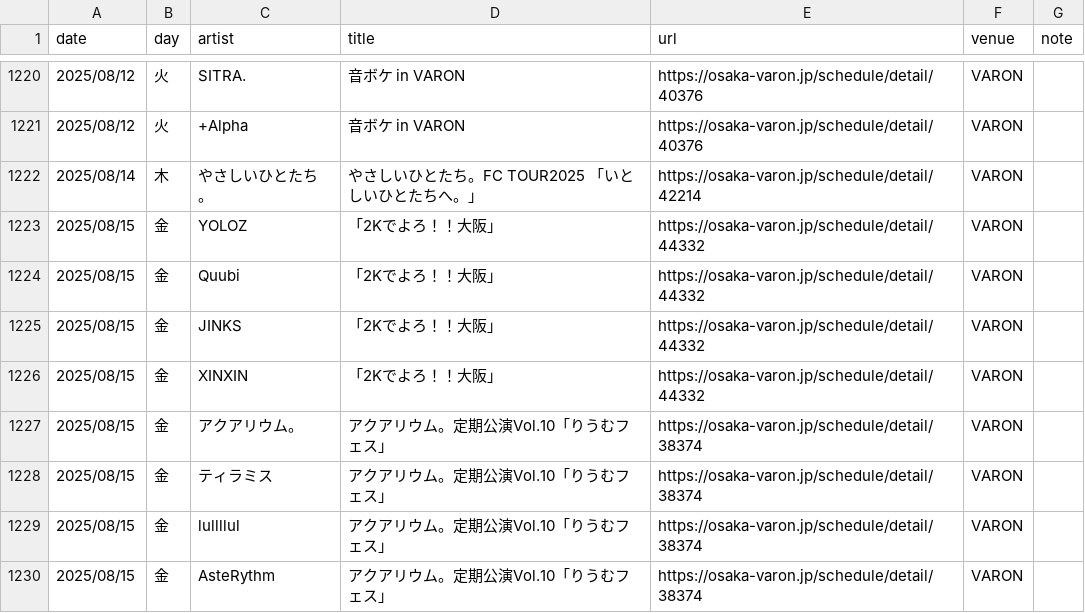
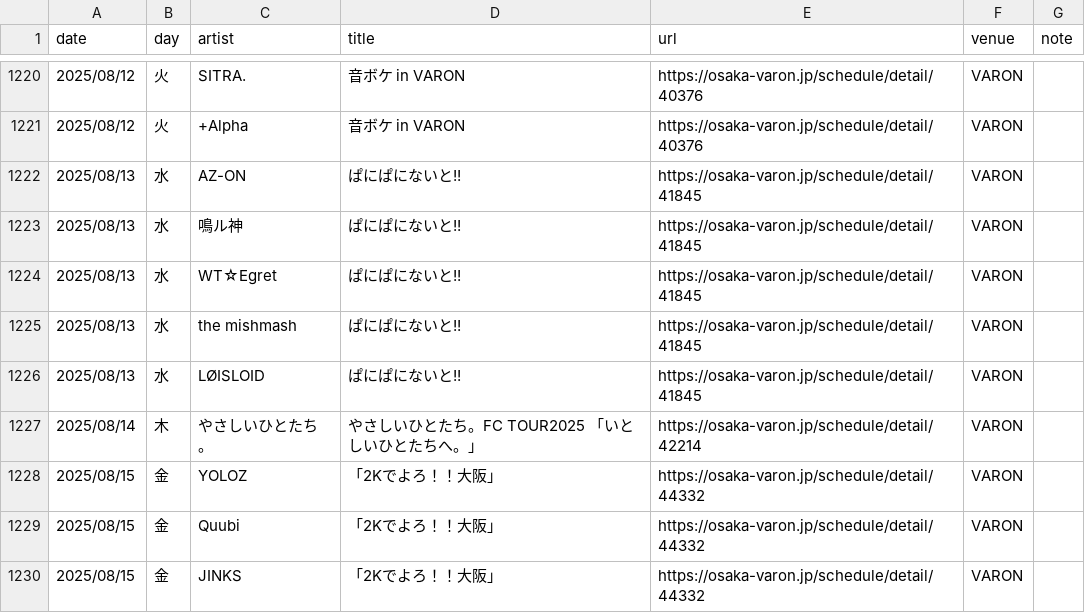
Before and after one commit to yoshitaka-ishizu/livesearch, a CSV file: backend/data/events.csv, drawn as a sheet; only a part is shown, gaps mark what is left out; the shorter side is filled out with more unchanged rows; the diff covers the shown part only; the diff names each change by its address in the sheet, - before the commit and + after, or states it on an @@ line.

```diff
--- a/backend/data/events.csv
+++ b/backend/data/events.csv
+row 1222: 2025/08/13 | 水 | AZ-ON | ぱにぱにないと!! | https://osaka-varon.jp/schedule/detail/41845 | VARON
+row 1223: 2025/08/13 | 水 | 鳴ル神 | ぱにぱにないと!! | https://osaka-varon.jp/schedule/detail/41845 | VARON
+row 1224: 2025/08/13 | 水 | WT☆Egret | ぱにぱにないと!! | https://osaka-varon.jp/schedule/detail/41845 | VARON
+row 1225: 2025/08/13 | 水 | the mishmash | ぱにぱにないと!! | https://osaka-varon.jp/schedule/detail/41845 | VARON
+row 1226: 2025/08/13 | 水 | LØISLOID | ぱにぱにないと!! | https://osaka-varon.jp/schedule/detail/41845 | VARON
```
Also changed, not shown: 20 added rows and 2 edited cells elsewhere in this file, 1 other file.
